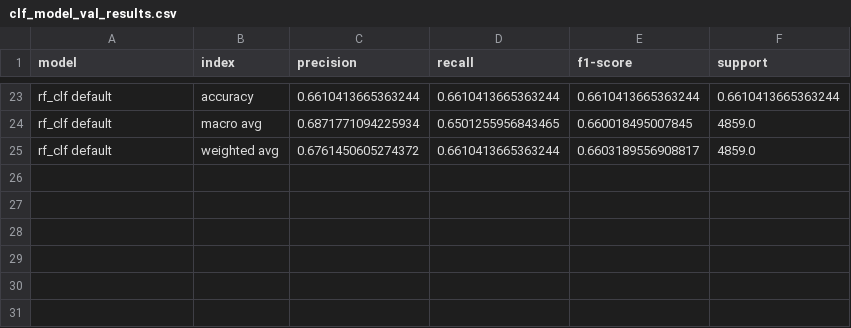
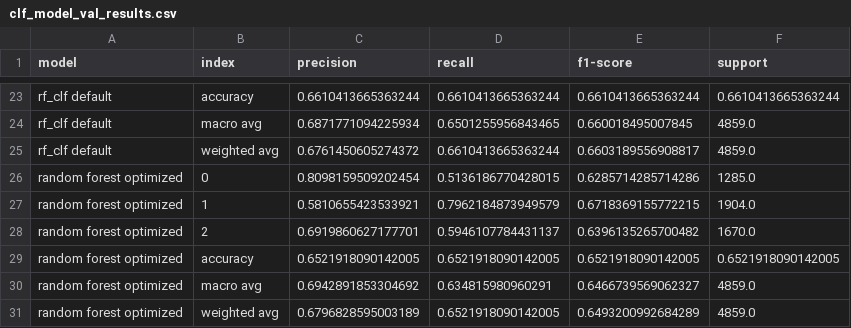
Before and after one commit to aarushi-vermaa/airbnb_price_occupancy_revenue_prediction, a CSV file: Data/clf_model_val_results.csv, drawn as a sheet; only a part is shown, gaps mark what is left out; the diff names each change by its address in the sheet, - before the commit and + after, or states it on an @@ line.

Commit message:
classification optimization + saved models

```diff
--- a/Data/clf_model_val_results.csv
+++ b/Data/clf_model_val_results.csv
+row 26: random forest optimized | 0 | 0.8098159509202454 | 0.5136186770428015 | 0.6285714285714286 | 1285.0
+row 27: random forest optimized | 1 | 0.5810655423533921 | 0.7962184873949579 | 0.6718369155772215 | 1904.0
+row 28: random forest optimized | 2 | 0.6919860627177701 | 0.5946107784431137 | 0.6396135265700482 | 1670.0
+row 29: random forest optimized | accuracy | 0.6521918090142005 | 0.6521918090142005 | 0.6521918090142005 | 0.6521918090142005
+row 30: random forest optimized | macro avg | 0.6942891853304692 | 0.634815980960291 | 0.6466739569062327 | 4859.0
+row 31: random forest optimized | weighted avg | 0.6796828595003189 | 0.6521918090142005 | 0.6493200992684289 | 4859.0
```
Also changed, not shown: Data/clf_val_conf_matrix.csv, 3 other files.
